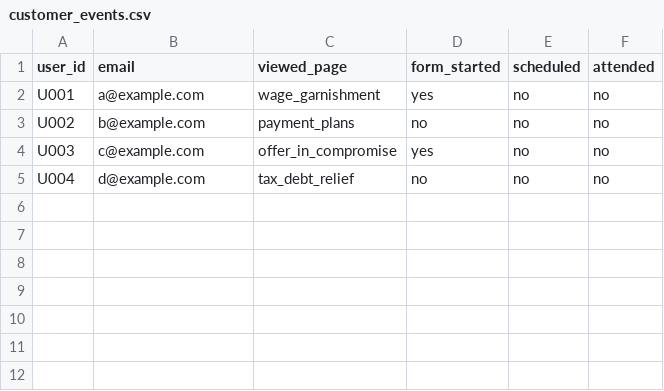
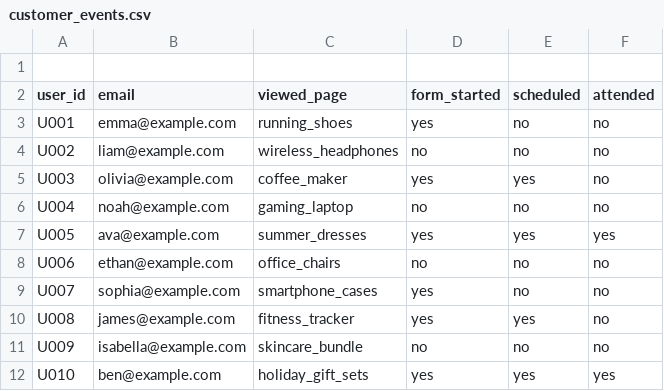
Before and after one commit to EchoVoice-AI/EchoVoice-AI, a CSV file: data/customer_events.csv, drawn as a sheet.

Commit message:
Implement variant generation agent and update orchestrator and data to retail domain

```diff
--- a/data/customer_events.csv
+++ b/data/customer_events.csv
@@ -1,5 +1,12 @@
+
 user_id,email,viewed_page,form_started,scheduled,attended
-U001,a@example.com,wage_garnishment,yes,no,no
-U002,b@example.com,payment_plans,no,no,no
-U003,c@example.com,offer_in_compromise,yes,no,no
-U004,d@example.com,tax_debt_relief,no,no,no
+U001,emma@example.com,running_shoes,yes,no,no
+U002,liam@example.com,wireless_headphones,no,no,no
+U003,olivia@example.com,coffee_maker,yes,yes,no
+U004,noah@example.com,gaming_laptop,no,no,no
+U005,ava@example.com,summer_dresses,yes,yes,yes
+U006,ethan@example.com,office_chairs,no,no,no
+U007,sophia@example.com,smartphone_cases,yes,no,no
+U008,james@example.com,fitness_tracker,yes,yes,no
+U009,isabella@example.com,skincare_bundle,no,no,no
+U010,ben@example.com,holiday_gift_sets,yes,yes,yes
```
Also changed, not shown: 6 other files.
